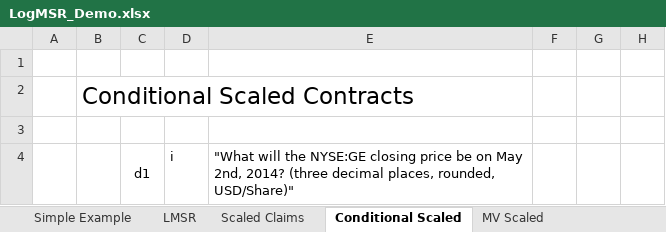
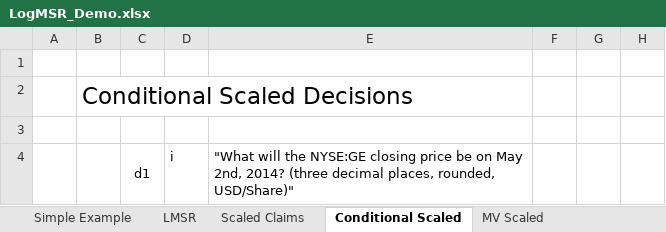
Before and after one commit to psztorc/Truthcoin, an Excel workbook: docs/LogMSR_Demo.xlsx, sheet Conditional Scaled, drawn as a sheet; only a part is shown; values as stored, in another font and other column widths than the file's, no borders; charts and pictures not drawn; the diff names each change by its address in the sheet, - before the commit and + after, or states it on an @@ line.

```diff
--- a/docs/LogMSR_Demo.xlsx (sheet Conditional Scaled)
+++ b/docs/LogMSR_Demo.xlsx (sheet Conditional Scaled)
-B2: Conditional Scaled Contracts
+B2: Conditional Scaled Decisions
```
Also changed, not shown: sheet Insurance Fraud Experiments, sheet Conditional Charity, sheet Scaled Claims, sheet MV Scaled, other sheet tabs, formulas that keep their value, charts or pictures.
